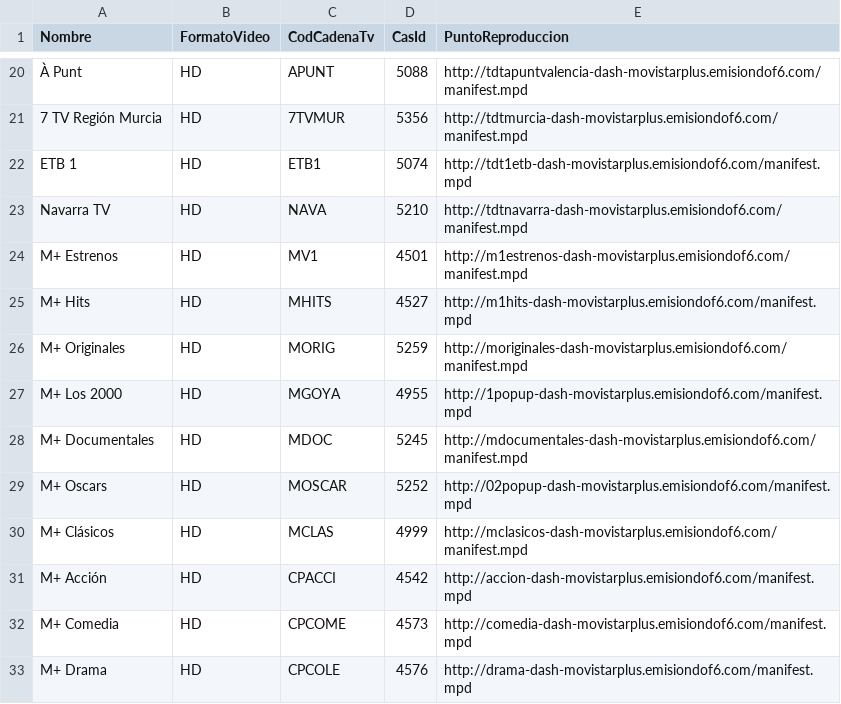
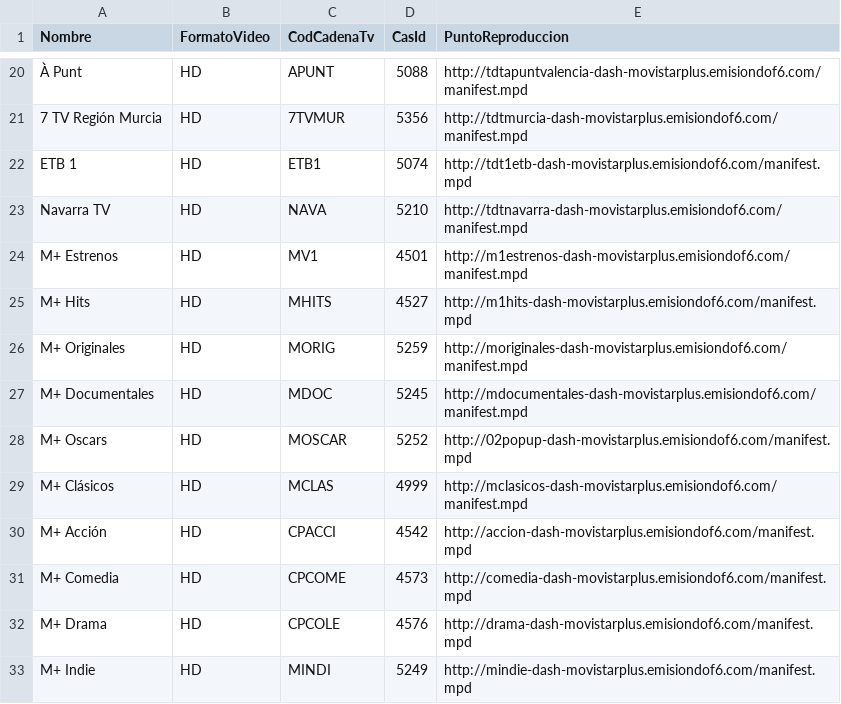
Before and after one commit to 1YZTOOAr/Mfeed, a CSV file: ott.csv, drawn as a sheet; only a part is shown, gaps mark what is left out; the shorter side is filled out with more unchanged rows; the diff names each change by its address in the sheet, - before the commit and + after, or states it on an @@ line.

```diff
--- a/ott.csv
+++ b/ott.csv
-row 27: M+ Los 2000 | HD | MGOYA | 4955 | http://1popup-dash-movistarplus.emisiondof6.com/manifest.mpd
```
Also changed, not shown: difusion.csv.
